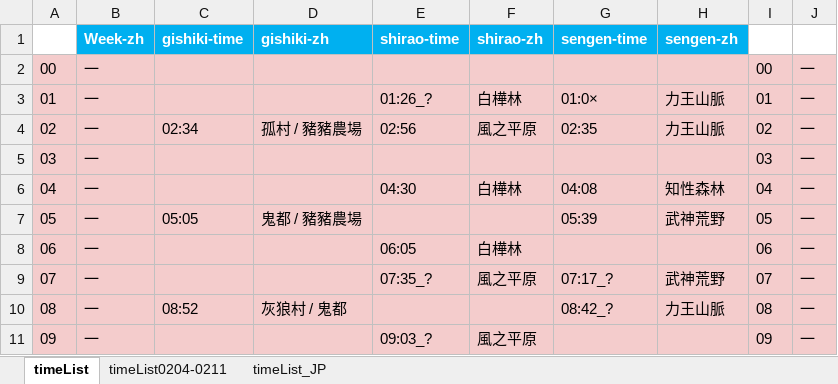
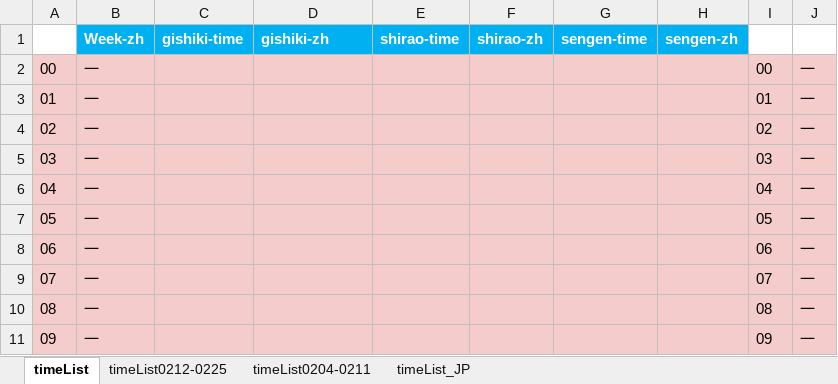
Before and after one commit to Mutsuki812/BnSNEOtimeList, an Excel workbook: files/timeList.xlsx, sheet timeList, drawn as a sheet; only a part is shown; values as stored, in another font and other column widths than the file's, no borders; conditional formats not drawn; the diff covers the shown part only; the diff names each change by its address in the sheet, - before the commit and + after, or states it on an @@ line.

```diff
--- a/files/timeList.xlsx (sheet timeList)
+++ b/files/timeList.xlsx (sheet timeList)
+sheet tab: timeList0212-0225
-E3 (shirao-time): 01:26_?
+E3 (shirao-time): (empty)
-F3 (shirao-zh): 白樺林
+F3 (shirao-zh): (empty)
-G3 (sengen-time): 01:0×
+G3 (sengen-time): (empty)
-H3:H4 (sengen-zh): 力王山脈
+H3:H4 (sengen-zh): (empty)
-C4 (gishiki-time): 02:34
+C4 (gishiki-time): (empty)
-D4 (gishiki-zh): 孤村 / 豬豬農場
+D4 (gishiki-zh): (empty)
-E4 (shirao-time): 02:56
+E4 (shirao-time): (empty)
-F4 (shirao-zh): 風之平原
+F4 (shirao-zh): (empty)
-G4 (sengen-time): 02:35
+G4 (sengen-time): (empty)
-E6 (shirao-time): 04:30
+E6 (shirao-time): (empty)
-F6 (shirao-zh): 白樺林
+F6 (shirao-zh): (empty)
-G6 (sengen-time): 04:08
+G6 (sengen-time): (empty)
-H6 (sengen-zh): 知性森林
+H6 (sengen-zh): (empty)
-C7 (gishiki-time): 05:05
+C7 (gishiki-time): (empty)
-D7 (gishiki-zh): 鬼都 / 豬豬農場
+D7 (gishiki-zh): (empty)
-G7 (sengen-time): 05:39
+G7 (sengen-time): (empty)
-H7 (sengen-zh): 武神荒野
+H7 (sengen-zh): (empty)
-E8 (shirao-time): 06:05
+E8 (shirao-time): (empty)
-F8 (shirao-zh): 白樺林
+F8 (shirao-zh): (empty)
-E9 (shirao-time): 07:35_?
+E9 (shirao-time): (empty)
-F9 (shirao-zh): 風之平原
+F9 (shirao-zh): (empty)
-G9 (sengen-time): 07:17_?
+G9 (sengen-time): (empty)
-H9 (sengen-zh): 武神荒野
+H9 (sengen-zh): (empty)
-C10 (gishiki-time): 08:52
+C10 (gishiki-time): (empty)
-D10 (gishiki-zh): 灰狼村 / 鬼都
+D10 (gishiki-zh): (empty)
-G10 (sengen-time): 08:42_?
+G10 (sengen-time): (empty)
-H10 (sengen-zh): 力王山脈
+H10 (sengen-zh): (empty)
-E11 (shirao-time): 09:03_?
+E11 (shirao-time): (empty)
-F11 (shirao-zh): 風之平原
+F11 (shirao-zh): (empty)
```
Also changed, not shown: 452 edited cells elsewhere in this sheet, 10 other files.
